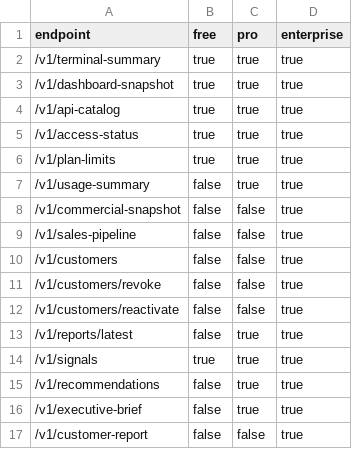
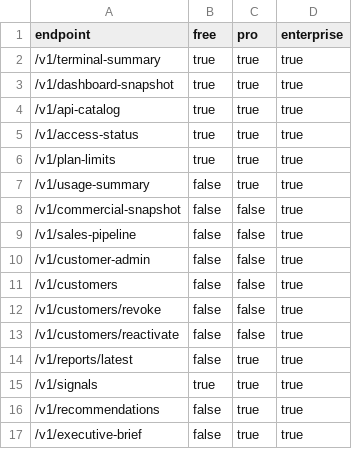
Before and after one commit to Jose3838/AI-RPCT, a CSV file: data/plan_access_matrix.csv, drawn as a sheet; only a part is shown; the shorter side is filled out with more unchanged rows; the diff names each change by its address in the sheet, - before the commit and + after, or states it on an @@ line.

Commit message:
Add enterprise customer admin snapshot

```diff
--- a/data/plan_access_matrix.csv
+++ b/data/plan_access_matrix.csv
+row 10: /v1/customer-admin | false | false | true
```
Also changed, not shown: 6 other files.
